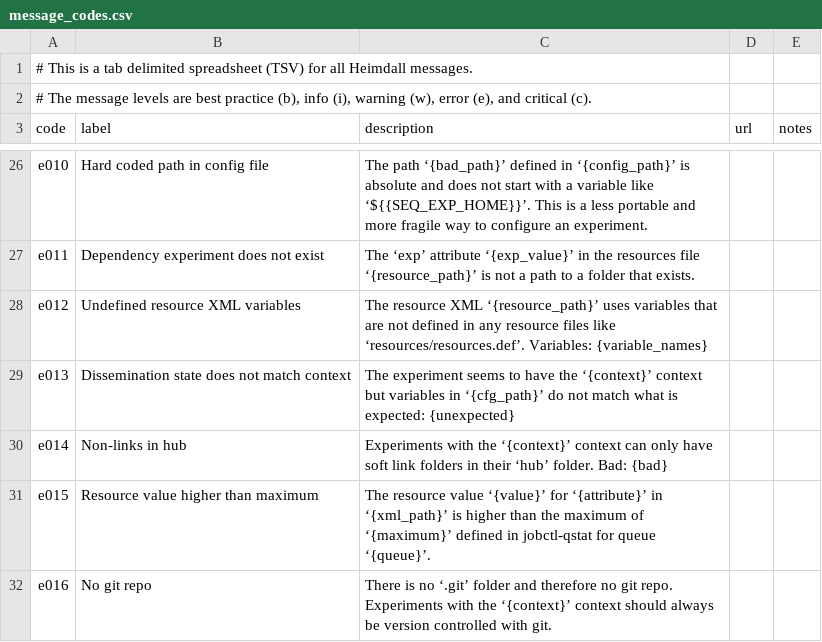
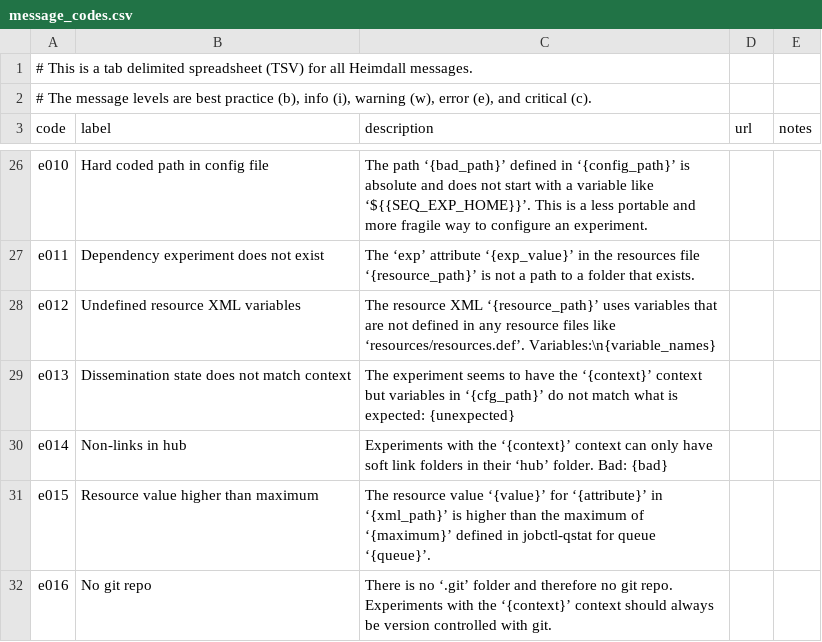
Before and after one commit to PhilippeCarphin/maestro, a CSV file: src/python3/csv/message_codes.csv, drawn as a sheet; only a part is shown, gaps mark what is left out; the diff covers the shown part only.

Commit message:
message format tweaks

```diff
--- a/src/python3/csv/message_codes.csv
+++ b/src/python3/csv/message_codes.csv
@@ -27,3 +27,3 @@ e010	Hard coded path in config file	The path ‘{bad_path}’ defined in ‘{con
 e011	Dependency experiment does not exist	The ‘exp’ attribute ‘{exp_value}’ in the resources file ‘{resource_path}’ is not a path to a folder that exists.		
-e012	Undefined resource XML variables	The resource XML ‘{resource_path}’ uses variables that are not defined in any resource files like ‘resources/resources.def’. Variables: {variable_names}		
+e012	Undefined resource XML variables	The resource XML ‘{resource_path}’ uses variables that are not defined in any resource files like ‘resources/resources.def’. Variables:\n{variable_names}		
 e013	Dissemination state does not match context	The experiment seems to have the ‘{context}’ context but variables in ‘{cfg_path}’ do not match what is expected: {unexpected}		
```
Also changed, not shown: 8 edited cells elsewhere in this file, 1 other file.
